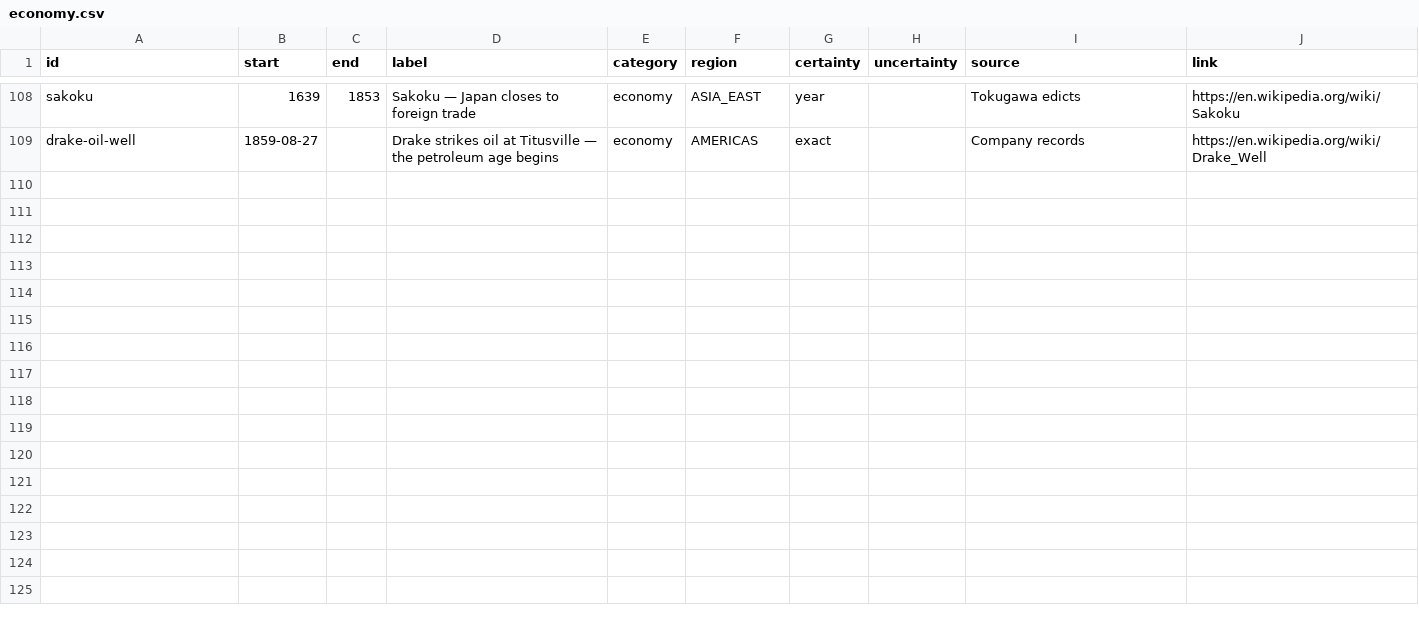
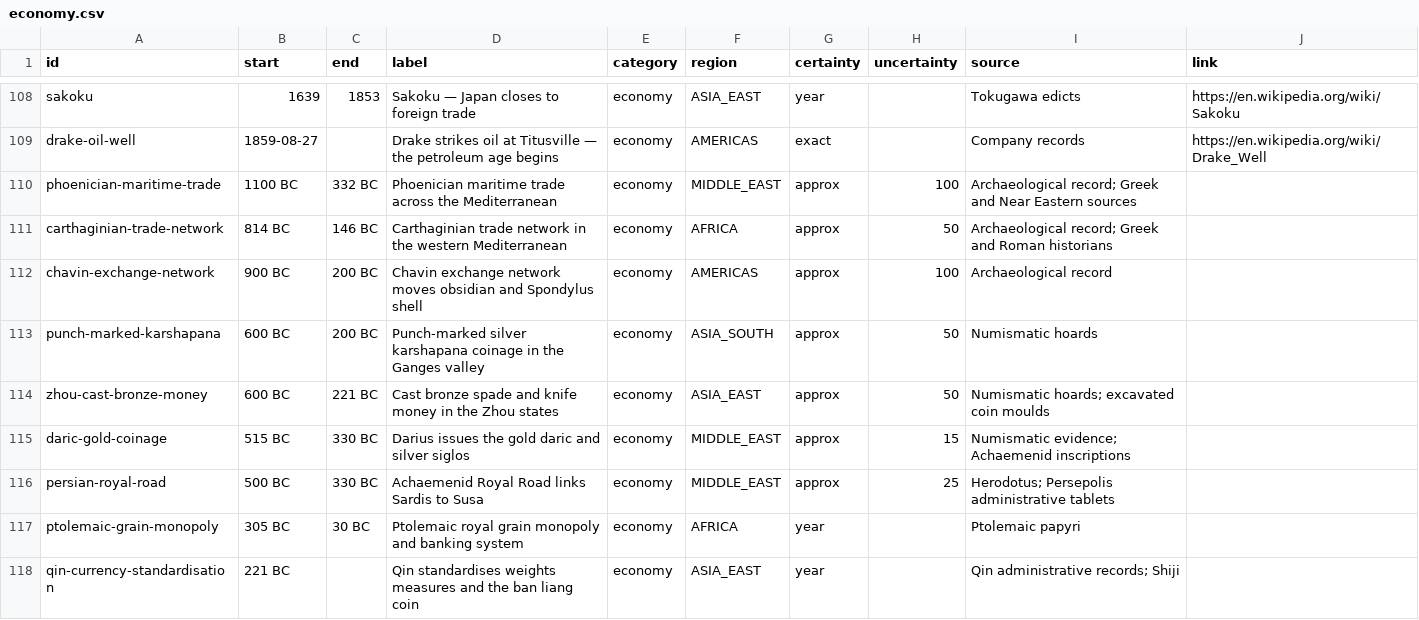
Before and after one commit to thomasbergernz/money-makes-the-world-go-round, a CSV file: public/data/economy.csv, drawn as a sheet; only a part is shown, gaps mark what is left out.

```diff
--- a/public/data/economy.csv
+++ b/public/data/economy.csv
@@ -109 +109,10 @@ sakoku,1639,1853,Sakoku — Japan closes to foreign trade,economy,ASIA_EAST,year
 drake-oil-well,1859-08-27,,Drake strikes oil at Titusville — the petroleum age begins,economy,AMERICAS,exact,,Company records,https://en.wikipedia.org/wiki/Drake_Well
+phoenician-maritime-trade,1100 BC,332 BC,Phoenician maritime trade across the Mediterranean,economy,MIDDLE_EAST,approx,100,Archaeological record; Greek and Near Eastern sources,
+carthaginian-trade-network,814 BC,146 BC,Carthaginian trade network in the western Mediterranean,economy,AFRICA,approx,50,Archaeological record; Greek and Roman historians,
+chavin-exchange-network,900 BC,200 BC,Chavin exchange network moves obsidian and Spondylus shell,economy,AMERICAS,approx,100,Archaeological record,
+punch-marked-karshapana,600 BC,200 BC,Punch-marked silver karshapana coinage in the Ganges valley,economy,ASIA_SOUTH,approx,50,Numismatic hoards,
+zhou-cast-bronze-money,600 BC,221 BC,Cast bronze spade and knife money in the Zhou states,economy,ASIA_EAST,approx,50,Numismatic hoards; excavated coin moulds,
+daric-gold-coinage,515 BC,330 BC,Darius issues the gold daric and silver siglos,economy,MIDDLE_EAST,approx,15,Numismatic evidence; Achaemenid inscriptions,
+persian-royal-road,500 BC,330 BC,Achaemenid Royal Road links Sardis to Susa,economy,MIDDLE_EAST,approx,25,Herodotus; Persepolis administrative tablets,
+ptolemaic-grain-monopoly,305 BC,30 BC,Ptolemaic royal grain monopoly and banking system,economy,AFRICA,year,,Ptolemaic papyri,
+qin-currency-standardisation,221 BC,,Qin standardises weights measures and the ban liang coin,economy,ASIA_EAST,year,,Qin administrative records; Shiji,
```
Also changed, not shown: public/data/politics.csv.
